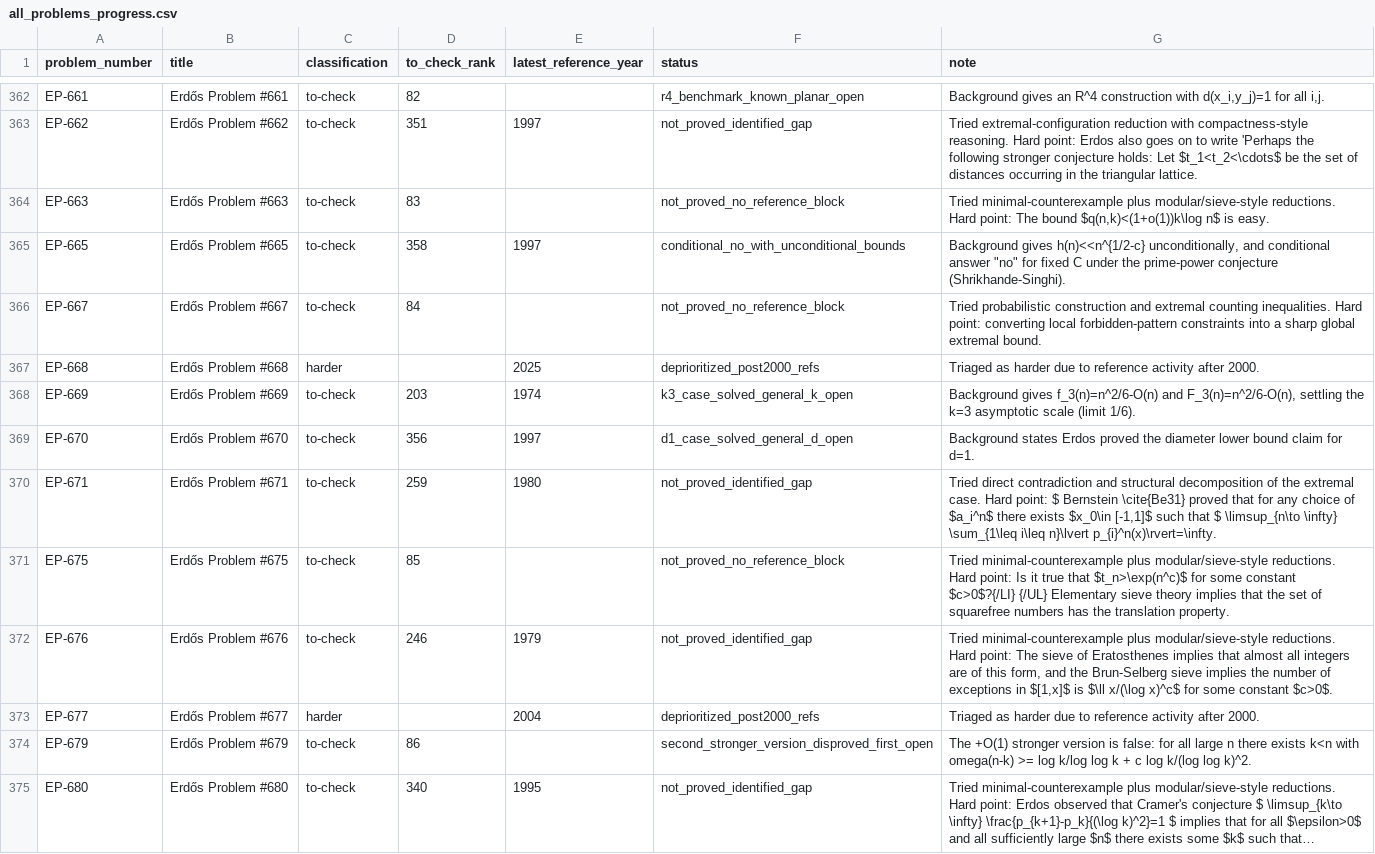
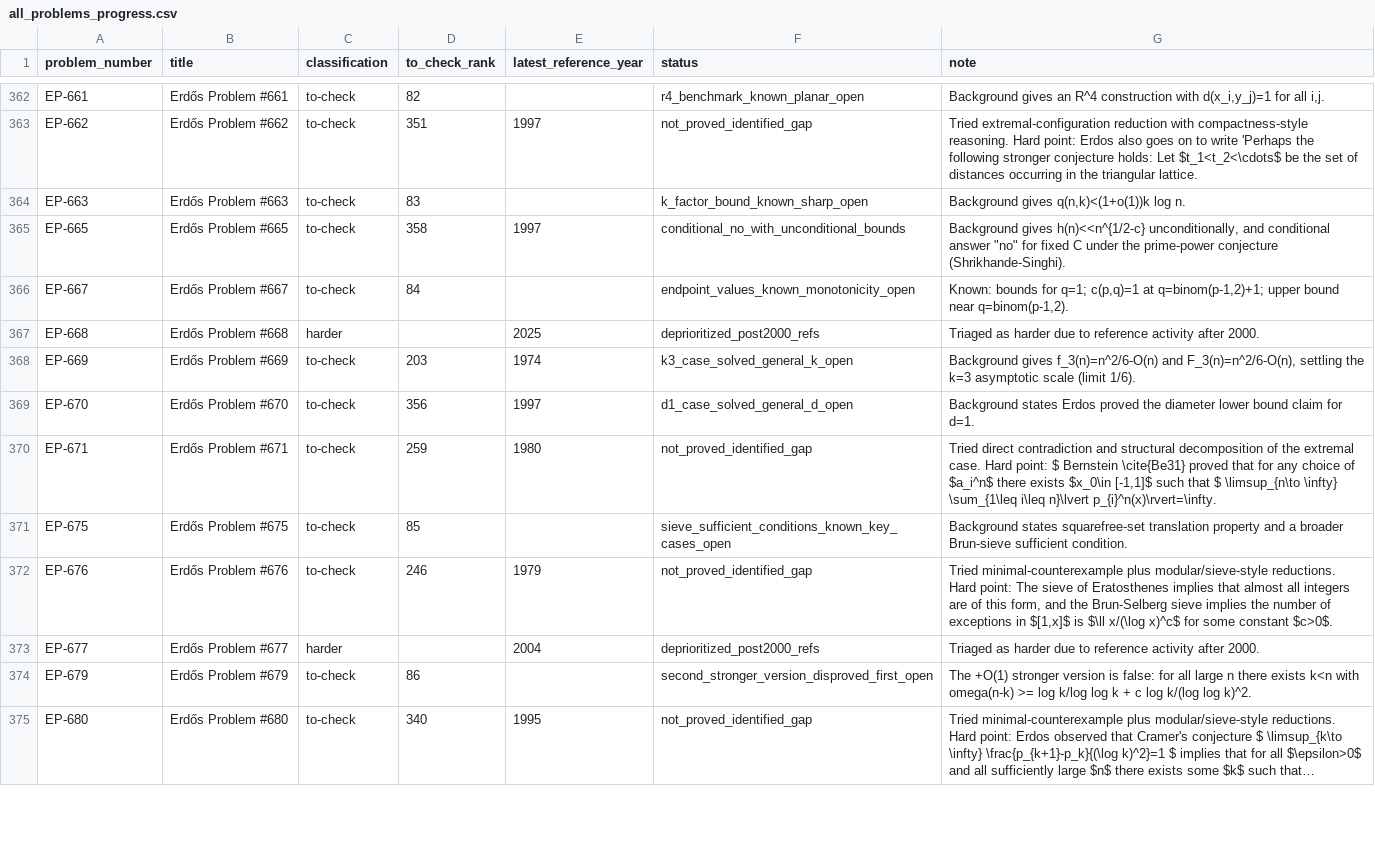
Before and after one commit to przchojecki/agentic-erdos, a CSV file: data/all_problems_progress.csv, drawn as a sheet; only a part is shown, gaps mark what is left out; long unchanged cells end in …; the diff covers the shown part only.

```diff
--- a/data/all_problems_progress.csv
+++ b/data/all_problems_progress.csv
@@ -363,5 +363,5 @@
 "EP-662","Erdős Problem #662","to-check","351","1997","not_proved_identified_gap","Tried extremal-configuration reduction with compactness-style reasoning. Hard point: Erdos also goes on to write 'Perhaps the following stronger conjecture holds: Let $t_1<t_2<\cdots$ be the set of distances occurring in the triangular lattice."
-"EP-663","Erdős Problem #663","to-check","83","","not_proved_no_reference_block","Tried minimal-counterexample plus modular/sieve-style reductions. Hard point: The bound $q(n,k)<(1+o(1))k\log n$ is easy."
+"EP-663","Erdős Problem #663","to-check","83","","k_factor_bound_known_sharp_open","Background gives q(n,k)<(1+o(1))k log n."
 "EP-665","Erdős Problem #665","to-check","358","1997","conditional_no_with_unconditional_bounds","Background gives h(n)<<n^{1/2-c} unconditionally, and conditional answer ""no"" for fixed C under the prime-power conjecture (Shrikhande-Singhi)."
-"EP-667","Erdős Problem #667","to-check","84","","not_proved_no_reference_block","Tried probabilistic construction and extremal counting inequalities. Hard point: converting local forbidden-pattern constraints into a sharp global extremal bound."
+"EP-667","Erdős Problem #667","to-check","84","","endpoint_values_known_monotonicity_open","Known: bounds for q=1; c(p,q)=1 at q=binom(p-1,2)+1; upper bound near q=binom(p-1,2)."
 "EP-668","Erdős Problem #668","harder","","2025","deprioritized_post2000_refs","Triaged as harder due to reference activity after 2000."
@@ -370,3 +370,3 @@
 "EP-671","Erdős Problem #671","to-check","259","1980","not_proved_identified_gap","Tried direct contradiction and structural decomposition of the extremal case. Hard point: $ Bernstein \cite{Be31} proved that for any choice of $a_i^n$ there exists $x_0\in [-1,1]$ such that $ \limsup_{n\to \infty} \sum_{1\leq i\leq n}\lvert p_{i}^n(x)\rvert=\infty."
-"EP-675","Erdős Problem #675","to-check","85","","not_proved_no_reference_block","Tried minimal-counterexample plus modular/sieve-style reductions. Hard point: Is it true that $t_n>\exp(n^c)$ for some constant $c>0$?{/LI} {/UL} Elementary sieve theory implies that the set of squarefree numbers has the translation property."
+"EP-675","Erdős Problem #675","to-check","85","","sieve_sufficient_conditions_known_key_cases_open","Background states squarefree-set translation property and a broader Brun-sieve sufficient condition."
 "EP-676","Erdős Problem #676","to-check","246","1979","not_proved_identified_gap","Tried minimal-counterexample plus modular/sieve-style reductions. Hard point: The sieve of Eratosthenes implies that almost all integers are of this form, and the Brun-Selberg sieve implies the number of exceptions in $[1,x]$ is $\ll x/(\log x)^c$ for some constant $c>0$."
```
Also changed, not shown: 14 edited cells elsewhere in this file, 12 other files.
